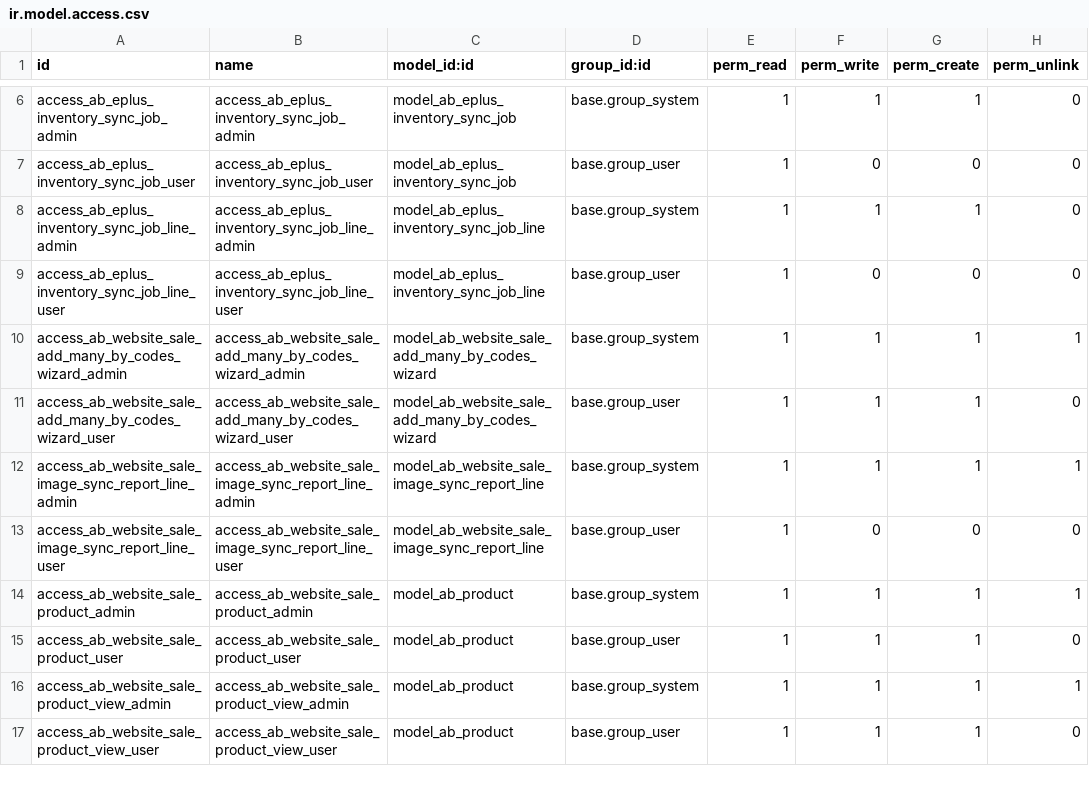
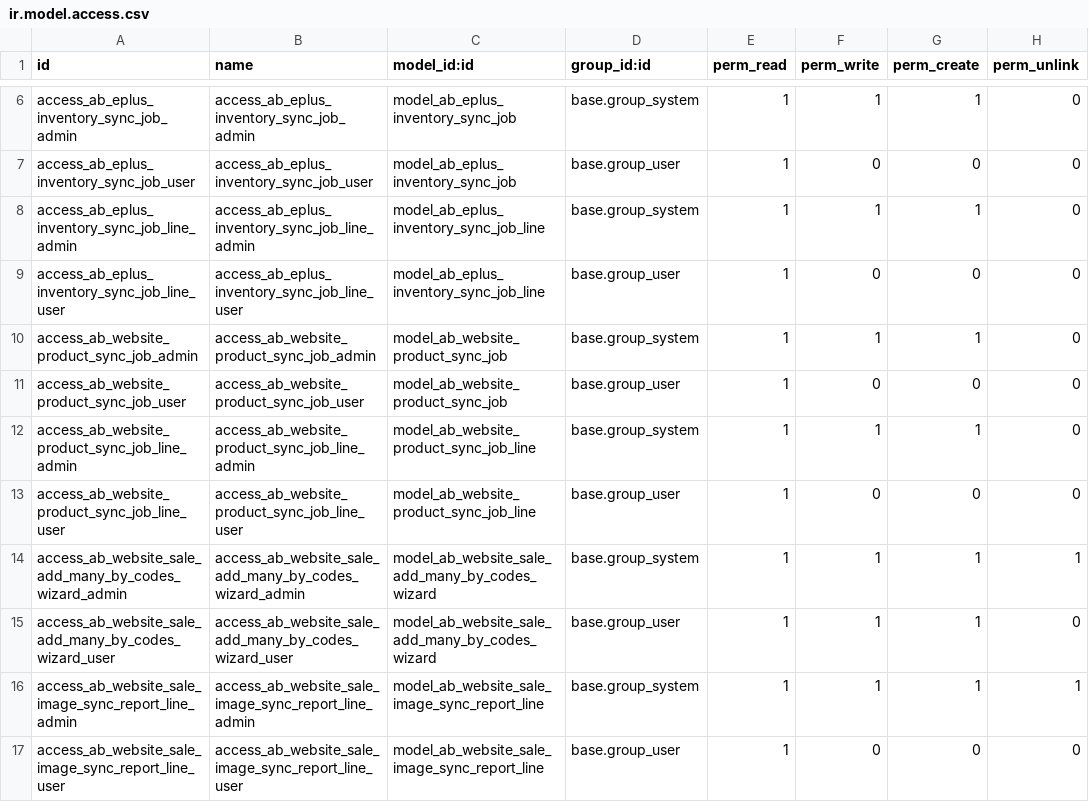
Before and after one commit to abdinpharmacies/hr, a CSV file: ab_website_sale_product/security/ir.model.access.csv, drawn as a sheet; only a part is shown, gaps mark what is left out; the shorter side is filled out with more unchanged rows.

Commit message:
ab_website_sale_product/feat: add resumable website product sync

```diff
--- a/ab_website_sale_product/security/ir.model.access.csv
+++ b/ab_website_sale_product/security/ir.model.access.csv
@@ -9,2 +9,6 @@ access_ab_eplus_inventory_sync_job_line_admin,access_ab_eplus_inventory_sync_job
 access_ab_eplus_inventory_sync_job_line_user,access_ab_eplus_inventory_sync_job_line_user,model_ab_eplus_inventory_sync_job_line,base.group_user,1,0,0,0
+access_ab_website_product_sync_job_admin,access_ab_website_product_sync_job_admin,model_ab_website_product_sync_job,base.group_system,1,1,1,0
+access_ab_website_product_sync_job_user,access_ab_website_product_sync_job_user,model_ab_website_product_sync_job,base.group_user,1,0,0,0
+access_ab_website_product_sync_job_line_admin,access_ab_website_product_sync_job_line_admin,model_ab_website_product_sync_job_line,base.group_system,1,1,1,0
+access_ab_website_product_sync_job_line_user,access_ab_website_product_sync_job_line_user,model_ab_website_product_sync_job_line,base.group_user,1,0,0,0
 access_ab_website_sale_add_many_by_codes_wizard_admin,access_ab_website_sale_add_many_by_codes_wizard_admin,model_ab_website_sale_add_many_by_codes_wizard,base.group_system,1,1,1,1
```
Also changed, not shown: 12 other files.
